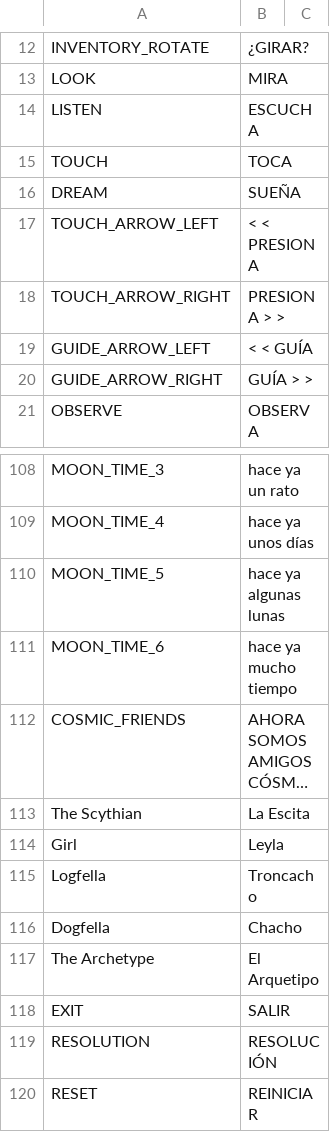
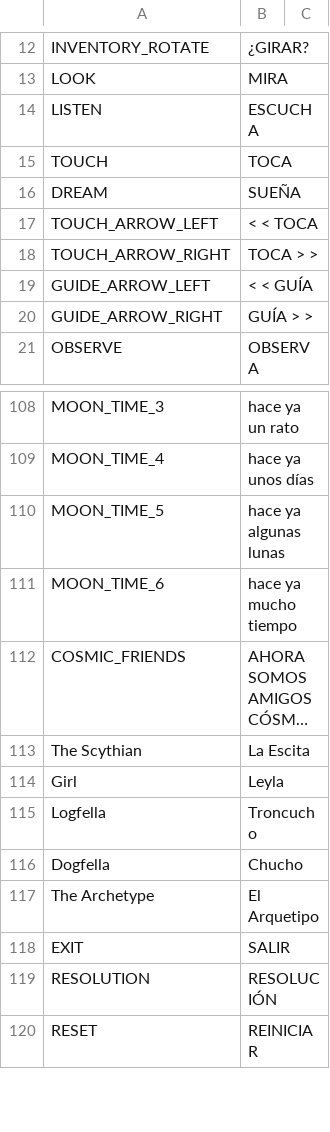
Before and after one commit to cesardeg/sworcery-spanish, a TSV file: locales/strings.tsv, drawn as a sheet; only a part is shown, gaps mark what is left out; long unchanged cells end in ….

```diff
--- a/locales/strings.tsv
+++ b/locales/strings.tsv
@@ -16,4 +16,4 @@ TOUCH	TOCA
 DREAM	SUEÑA	
-TOUCH_ARROW_LEFT	< < PRESIONA	
-TOUCH_ARROW_RIGHT	PRESIONA > >	
+TOUCH_ARROW_LEFT	< < TOCA	
+TOUCH_ARROW_RIGHT	TOCA > >	
 GUIDE_ARROW_LEFT	< < GUÍA	
@@ -114,4 +114,4 @@ The Scythian	La Escita
 Girl	Leyla	
-Logfella	Troncacho	
-Dogfella	Chacho	
+Logfella	Troncucho	
+Dogfella	Chucho	
 The Archetype	El Arquetipo	
```
Also changed, not shown: locales/dialog.tsv.
